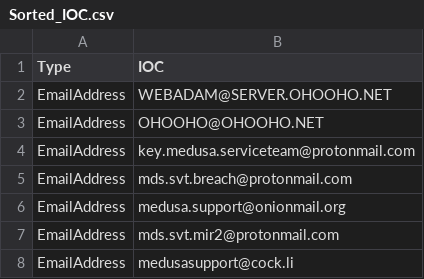
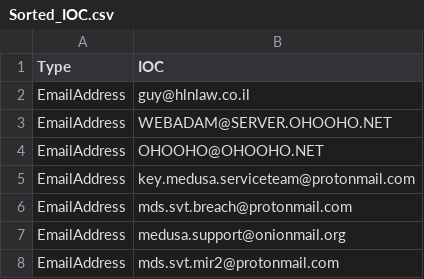
Before and after one commit to yarivdv/SORTED_IOC, a CSV file: Sorted_IOC.csv, drawn as a sheet; only a part is shown; the shorter side is filled out with more unchanged rows; the diff names each change by its address in the sheet, - before the commit and + after, or states it on an @@ line.

Commit message:
Update Sorted_IOC.csv

```diff
--- a/Sorted_IOC.csv
+++ b/Sorted_IOC.csv
+row 2: EmailAddress | guy@hlnlaw.co.il
```
